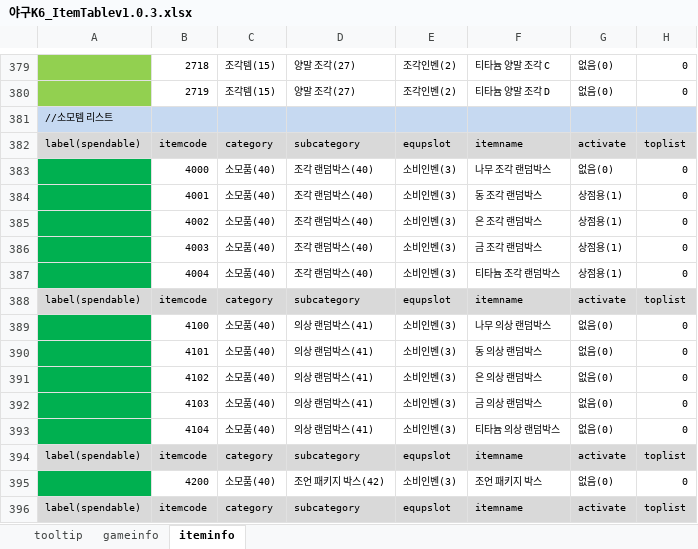
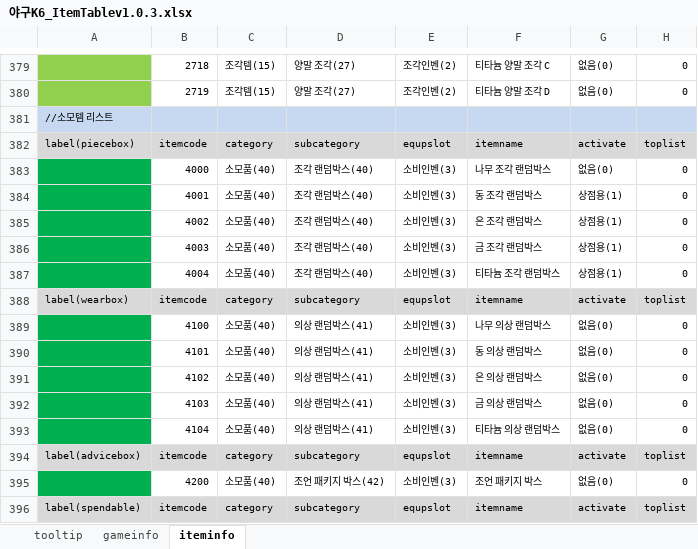
Before and after one commit to kimyoungsun3/MTBaseball, an Excel workbook: 야구K6_ItemTablev1.0.3.xlsx, sheet iteminfo, drawn as a sheet; only a part is shown, gaps mark what is left out; values as stored, in another font and other column widths than the file's, no borders; the diff names each change by its address in the sheet, - before the commit and + after, or states it on an @@ line.

```diff
--- a/야구K6_ItemTablev1.0.3.xlsx (sheet iteminfo)
+++ b/야구K6_ItemTablev1.0.3.xlsx (sheet iteminfo)
-A382: label(spendable)
+A382: label(piecebox)
-A388: label(spendable)
+A388: label(wearbox)
-A394: label(spendable)
+A394: label(advicebox)
```
Also changed, not shown: 6 other files.
